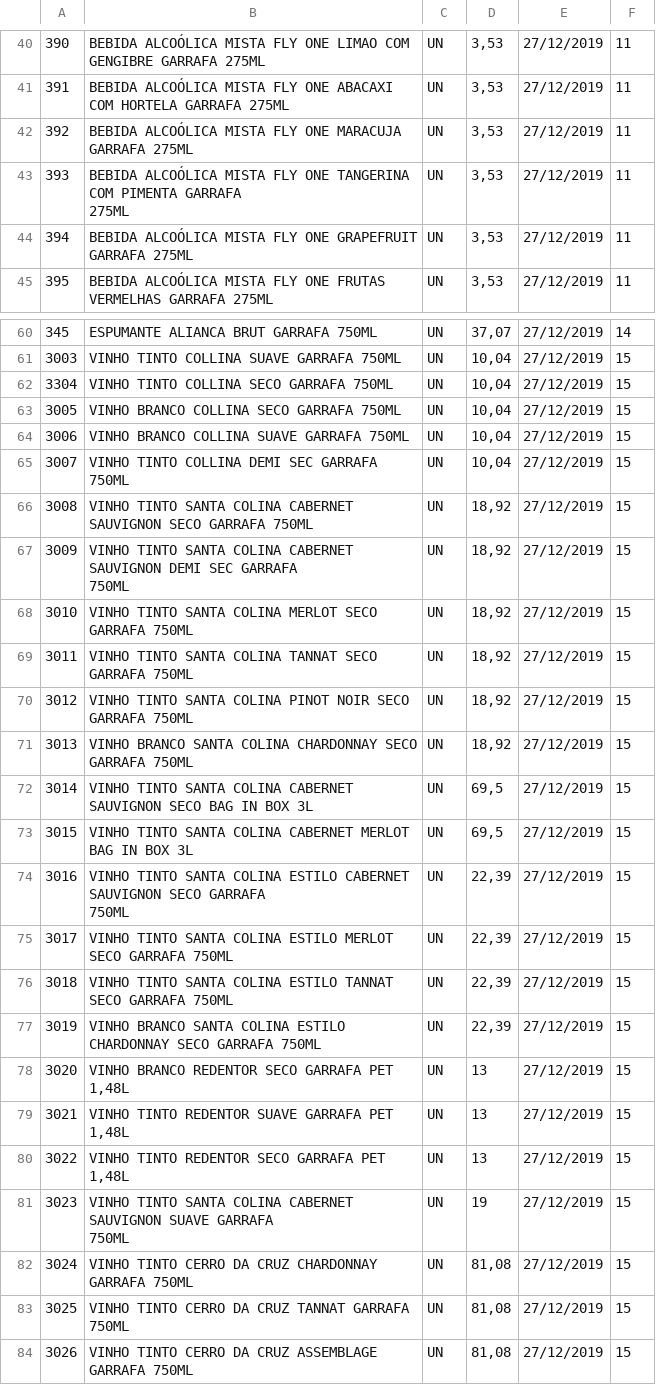
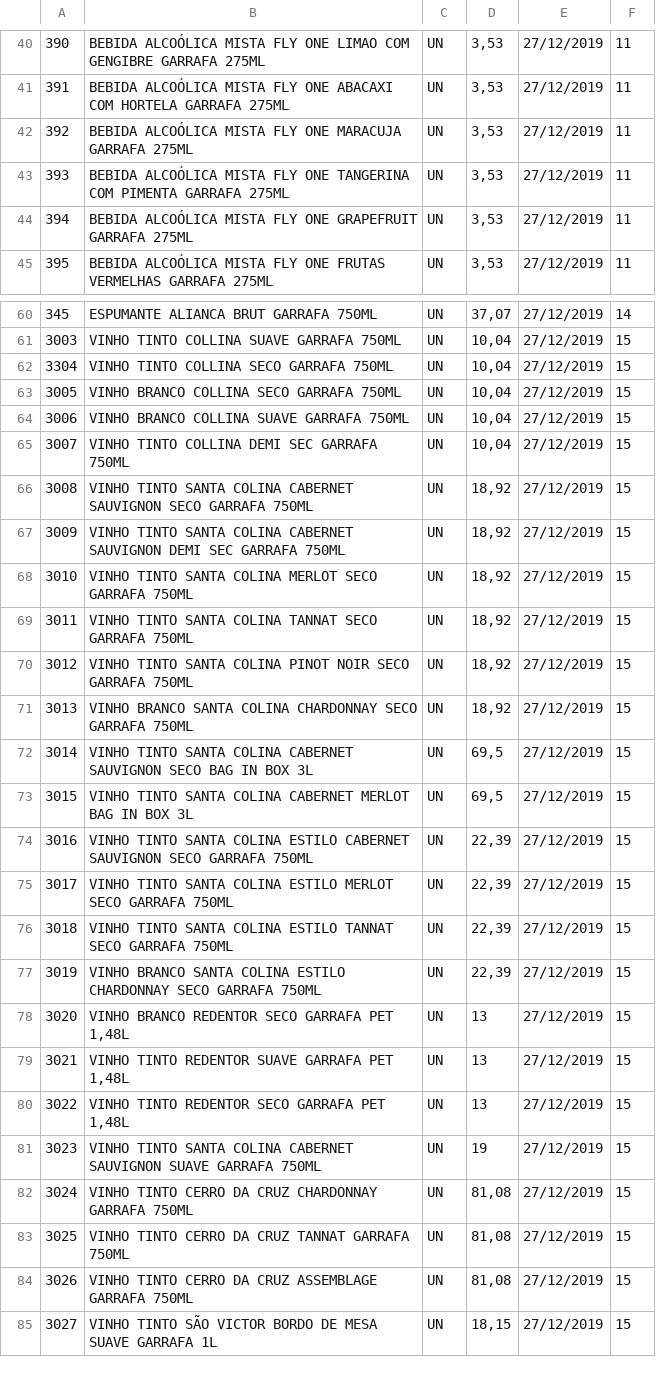
Before and after one commit to Esconpi/Sisct, a CSV file: Escon.SisctNET.Web/wwwroot/Uploads/Atos/ato.csv, drawn as a sheet; only a part is shown, gaps mark what is left out; the shorter side is filled out with more unchanged rows.

```diff
--- a/Escon.SisctNET.Web/wwwroot/Uploads/Atos/ato.csv
+++ b/Escon.SisctNET.Web/wwwroot/Uploads/Atos/ato.csv
@@ -42,4 +42,3 @@
 392;BEBIDA ALCOÓLICA MISTA FLY ONE MARACUJA GARRAFA 275ML;UN;3,53;27/12/2019;11
-393;"BEBIDA ALCOÓLICA MISTA FLY ONE TANGERINA COM PIMENTA GARRAFA
-275ML";UN;3,53;27/12/2019;11
+393;BEBIDA ALCOÓLICA MISTA FLY ONE TANGERINA COM PIMENTA GARRAFA 275ML;UN;3,53;27/12/2019;11
 394;BEBIDA ALCOÓLICA MISTA FLY ONE GRAPEFRUIT GARRAFA 275ML;UN;3,53;27/12/2019;11
@@ -67,4 +66,3 @@
 3008;VINHO TINTO SANTA COLINA CABERNET SAUVIGNON SECO GARRAFA 750ML;UN;18,92;27/12/2019;15
-3009;"VINHO TINTO SANTA COLINA CABERNET SAUVIGNON DEMI SEC GARRAFA
-750ML";UN;18,92;27/12/2019;15
+3009;VINHO TINTO SANTA COLINA CABERNET SAUVIGNON DEMI SEC GARRAFA 750ML;UN;18,92;27/12/2019;15
 3010;VINHO TINTO SANTA COLINA MERLOT SECO GARRAFA 750ML;UN;18,92;27/12/2019;15
@@ -75,4 +73,3 @@
 3015;VINHO TINTO SANTA COLINA CABERNET MERLOT BAG IN BOX 3L;UN;69,5;27/12/2019;15
-3016;"VINHO TINTO SANTA COLINA ESTILO CABERNET SAUVIGNON SECO GARRAFA
-750ML";UN;22,39;27/12/2019;15
+3016;VINHO TINTO SANTA COLINA ESTILO CABERNET SAUVIGNON SECO GARRAFA 750ML;UN;22,39;27/12/2019;15
 3017;VINHO TINTO SANTA COLINA ESTILO MERLOT SECO GARRAFA 750ML;UN;22,39;27/12/2019;15
@@ -83,4 +80,3 @@
 3022;VINHO TINTO REDENTOR SECO GARRAFA PET 1,48L;UN;13;27/12/2019;15
-3023;"VINHO TINTO SANTA COLINA CABERNET SAUVIGNON SUAVE GARRAFA
-750ML";UN;19;27/12/2019;15
+3023;VINHO TINTO SANTA COLINA CABERNET SAUVIGNON SUAVE GARRAFA 750ML;UN;19;27/12/2019;15
 3024;VINHO TINTO CERRO DA CRUZ CHARDONNAY GARRAFA 750ML;UN;81,08;27/12/2019;15
```
Also changed, not shown: 4 other files.
